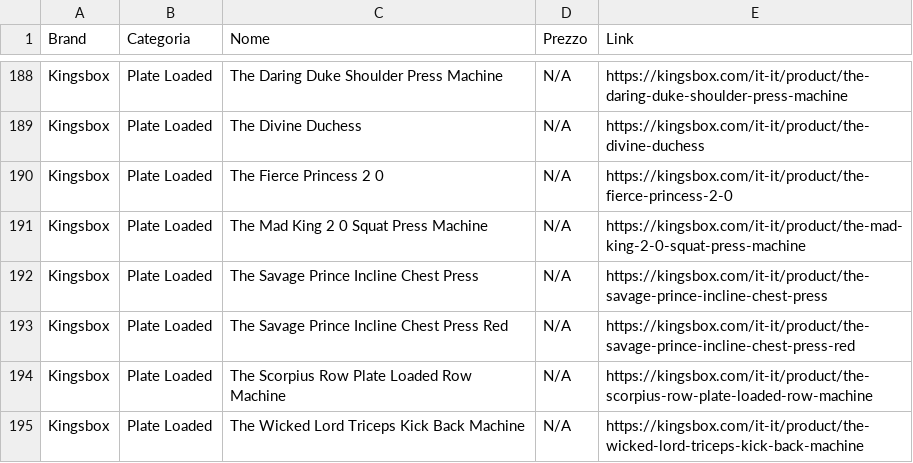
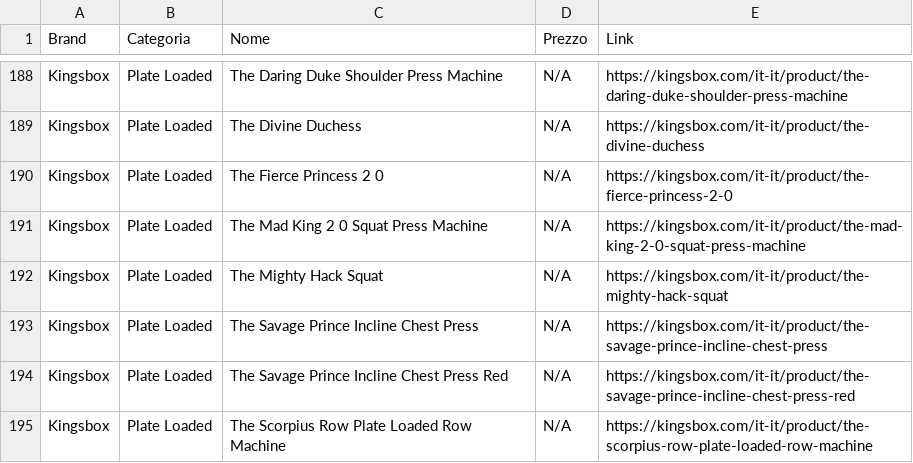
Before and after one commit to bruschettabrusca/Iron-Compare, a CSV file: prezzi.csv, drawn as a sheet; only a part is shown, gaps mark what is left out; the shorter side is filled out with more unchanged rows; the diff names each change by its address in the sheet, - before the commit and + after, or states it on an @@ line.

Commit message:
Aggiornamento prezzi automatico

```diff
--- a/prezzi.csv
+++ b/prezzi.csv
+row 192: Kingsbox | Plate Loaded | The Mighty Hack Squat | N/A | https://kingsbox.com/it-it/product/the-mighty-hack-squat
```
